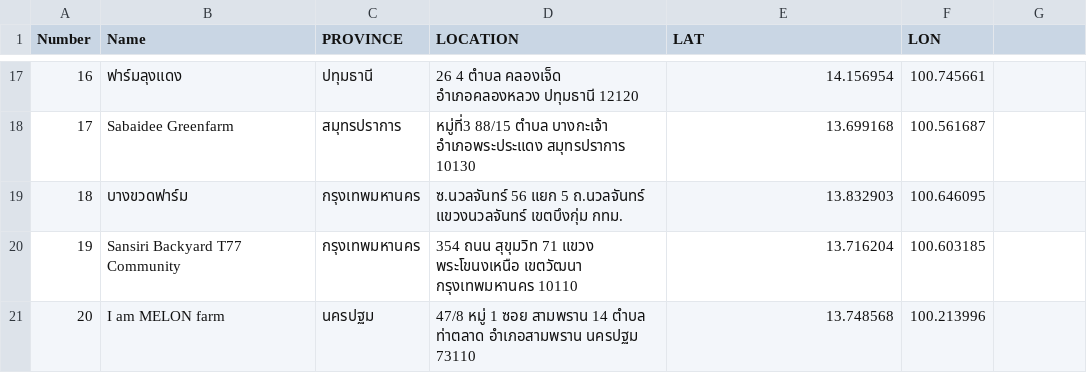
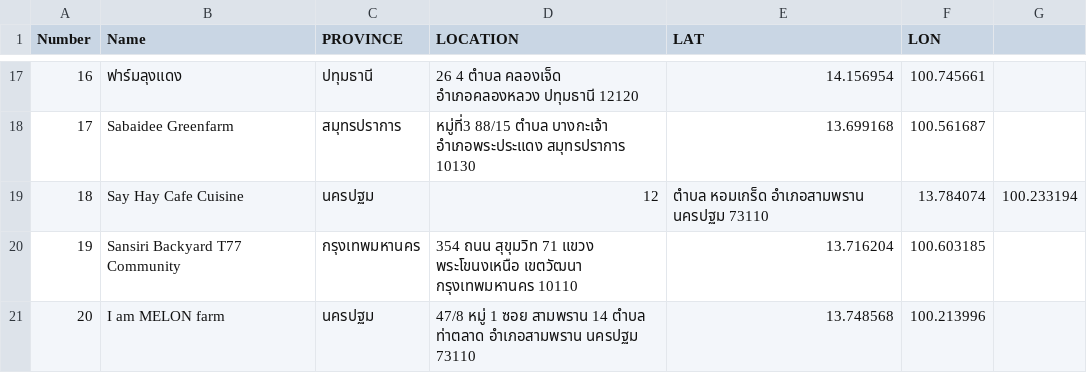
Before and after one commit to meawpantasia/urban-farm-thailand, a CSV file: melon farm survey.csv, drawn as a sheet; only a part is shown, gaps mark what is left out.

Commit message:
Update melon farm survey.csv

```diff
--- a/melon farm survey.csv
+++ b/melon farm survey.csv
@@ -18,3 +18,3 @@ Number,Name,PROVINCE,LOCATION,LAT,LON
 17,Sabaidee Greenfarm,สมุทรปราการ,หมู่ที่3 88/15 ตำบล บางกะเจ้า อำเภอพระประแดง สมุทรปราการ 10130,13.699168,100.561687
-18,บางขวดฟาร์ม,กรุงเทพมหานคร,ซ.นวลจันทร์ 56 แยก 5 ถ.นวลจันทร์ แขวงนวลจันทร์ เขตบึงกุ่ม กทม.,13.832903,100.646095
+18,Say Hay Cafe Cuisine,นครปฐม,12, ตำบล หอมเกร็ด อำเภอสามพราน นครปฐม 73110,13.784074,100.233194
 19,Sansiri Backyard T77 Community,กรุงเทพมหานคร,354 ถนน สุขุมวิท 71 แขวง พระโขนงเหนือ เขตวัฒนา กรุงเทพมหานคร 10110,13.716204,100.603185
```
